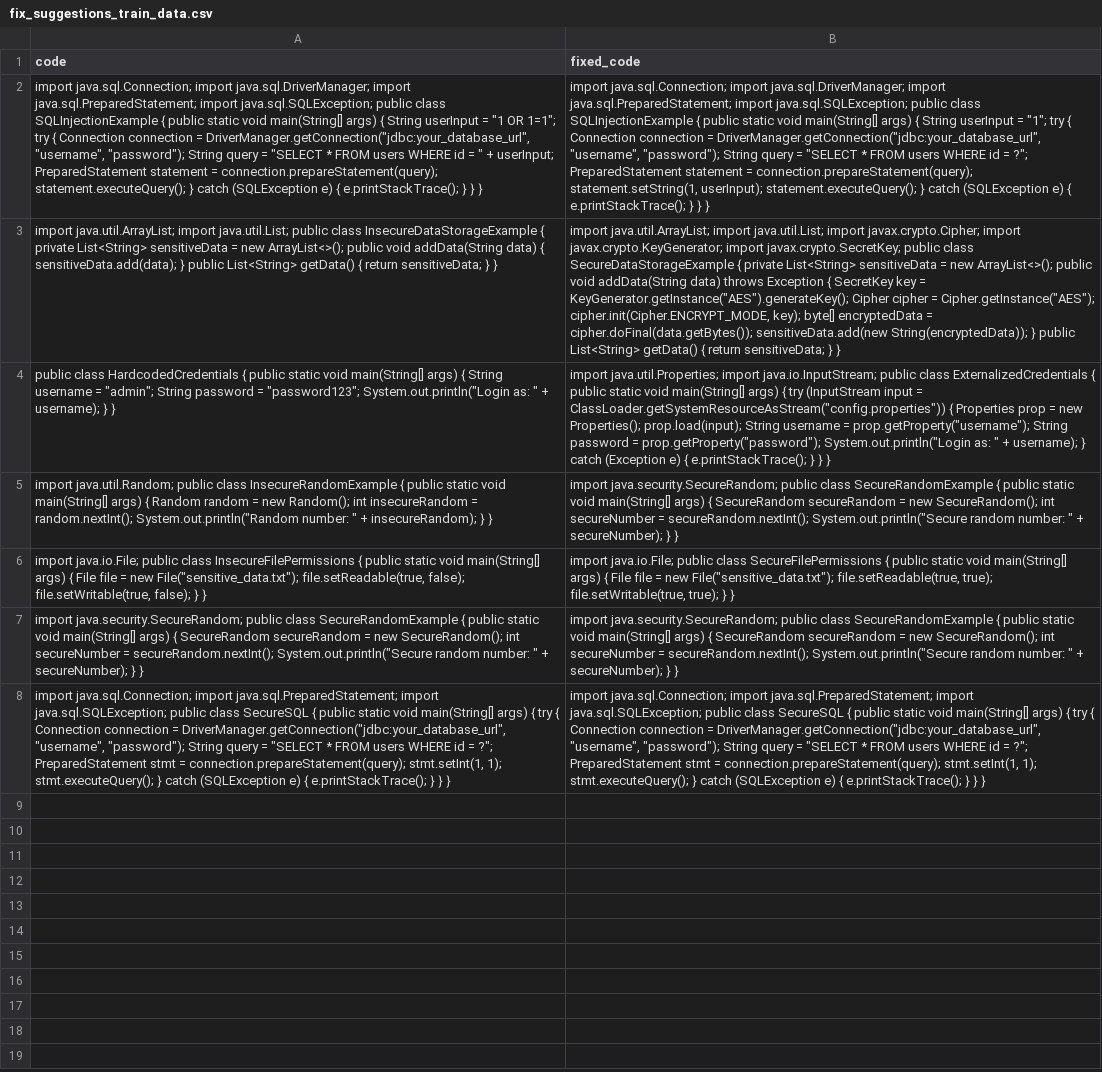
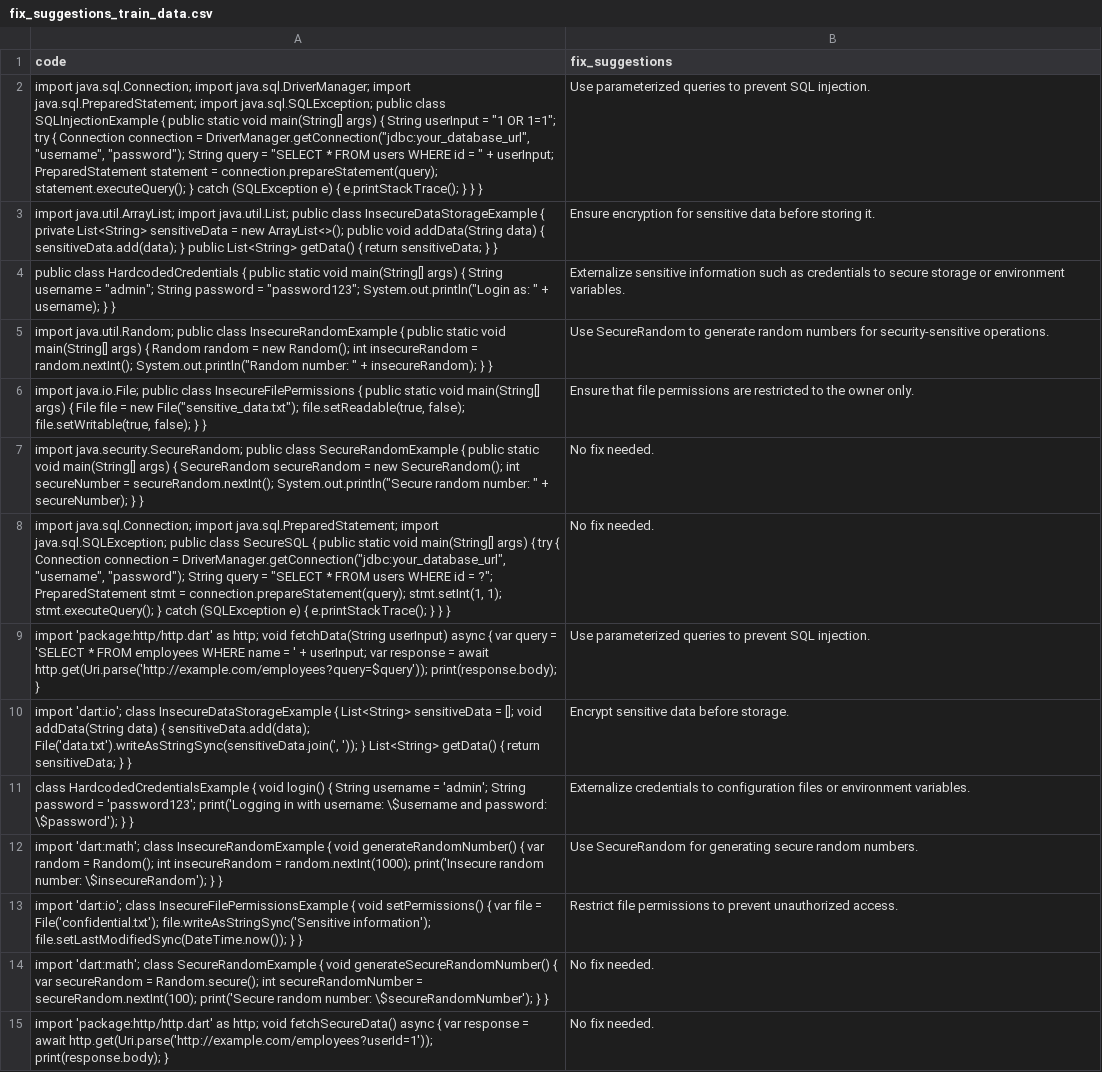
Before and after one commit to BhardwajArjit/static_analyzer, a CSV file: data/fix_suggestions_train_data.csv, drawn as a sheet; the diff names each change by its address in the sheet, - before the commit and + after, or states it on an @@ line.

```diff
--- a/data/fix_suggestions_train_data.csv
+++ b/data/fix_suggestions_train_data.csv
-B1: fixed_code
+B1: fix_suggestions
-B2 (fix_suggestions): import java.sql.Connection; import java.sql.DriverManager; import java.sql.PreparedStatement; import java.sql.SQLException; public class SQLInjectionExample { public static void main(String[] args) { String userInput = "1"; try { Connection connection = DriverManager.getConnection("jdbc:your_database_url", "username", "password"); String query = "SELECT * FROM users WHERE id = ?"; PreparedStatement statement = connection.prepareStatement(query); statement.setString(1, userInput); statement.executeQuery(); } catch (SQLException e) { e.printStackTrace(); } } }
+B2 (fix_suggestions): Use parameterized queries to prevent SQL injection.
-B3 (fix_suggestions): import java.util.ArrayList; import java.util.List; import javax.crypto.Cipher; import javax.crypto.KeyGenerator; import javax.crypto.SecretKey; public class SecureDataStorageExample { private List<String> sensitiveData = new ArrayList<>(); public void addData(String data) throws Exception { SecretKey key = KeyGenerator.getInstance("AES").generateKey(); Cipher cipher = Cipher.getInstance("AES"); cipher.init(Cipher.ENCRYPT_MODE, key); byte[] encryptedData = cipher.doFinal(data.getBytes()); sensitiveData.add(new String(encryptedData)); } public List<String> getData() { return sensitiveData; } }
+B3 (fix_suggestions): Ensure encryption for sensitive data before storing it.
-B4 (fix_suggestions): import java.util.Properties; import java.io.InputStream; public class ExternalizedCredentials { public static void main(String[] args) { try (InputStream input = ClassLoader.getSystemResourceAsStream("config.properties")) { Properties prop = new Properties(); prop.load(input); String username = prop.getProperty("username"); String password = prop.getProperty("password"); System.out.println("Login as: " + username); } catch (Exception e) { e.printStackTrace(); } } }
+B4 (fix_suggestions): Externalize sensitive information such as credentials to secure storage or environment variables.
-B5 (fix_suggestions): import java.security.SecureRandom; public class SecureRandomExample { public static void main(String[] args) { SecureRandom secureRandom = new SecureRandom(); int secureNumber = secureRandom.nextInt(); System.out.println("Secure random number: " + secureNumber); } }
+B5 (fix_suggestions): Use SecureRandom to generate random numbers for security-sensitive operations.
-B6 (fix_suggestions): import java.io.File; public class SecureFilePermissions { public static void main(String[] args) { File file = new File("sensitive_data.txt"); file.setReadable(true, true); file.setWritable(true, true); } }
+B6 (fix_suggestions): Ensure that file permissions are restricted to the owner only.
-B7 (fix_suggestions): import java.security.SecureRandom; public class SecureRandomExample { public static void main(String[] args) { SecureRandom secureRandom = new SecureRandom(); int secureNumber = secureRandom.nextInt(); System.out.println("Secure random number: " + secureNumber); } }
+B7 (fix_suggestions): No fix needed.
-B8 (fix_suggestions): import java.sql.Connection; import java.sql.PreparedStatement; import java.sql.SQLException; public class SecureSQL { public static void main(String[] args) { try { Connection connection = DriverManager.getConnection("jdbc:your_database_url", "username", "password"); String query = "SELECT * FROM users WHERE id = ?"; PreparedStatement stmt = connection.prepareStatement(query); stmt.setInt(1, 1); stmt.executeQuery(); } catch (SQLException e) { e.printStackTrace(); } } }
+B8 (fix_suggestions): No fix needed.
+row 9: import 'package:http/http.dart' as http; void fetchData(String userInput) async { var query = 'SELECT * FROM employees WHERE name = ' + userInput; var response = await http.get(Uri.parse('http://example.com/employees?query=$query')); print(response.body); } | Use parameterized queries to prevent SQL injection.
+row 10: import 'dart:io'; class InsecureDataStorageExample { List<String> sensitiveData = []; void addData(String data) { sensitiveData.add(data); File('data.txt').writeAsStringSync(sensitiveData.join(', ')); } List<String> getData() { return sensitiveData; } } | Encrypt sensitive data before storage.
+row 11: class HardcodedCredentialsExample { void login() { String username = 'admin'; String password = 'password123'; print('Logging in with username: \$username and password: \$password'); } } | Externalize credentials to configuration files or environment variables.
+row 12: import 'dart:math'; class InsecureRandomExample { void generateRandomNumber() { var random = Random(); int insecureRandom = random.nextInt(1000); print('Insecure random number: \$insecureRandom'); } } | Use SecureRandom for generating secure random numbers.
+row 13: import 'dart:io'; class InsecureFilePermissionsExample { void setPermissions() { var file = File('confidential.txt'); file.writeAsStringSync('Sensitive information'); file.setLastModifiedSync(DateTime.now()); } } | Restrict file permissions to prevent unauthorized access.
+row 14: import 'dart:math'; class SecureRandomExample { void generateSecureRandomNumber() { var secureRandom = Random.secure(); int secureRandomNumber = secureRandom.nextInt(100); print('Secure random number: \$secureRandomNumber'); } } | No fix needed.
+row 15: import 'package:http/http.dart' as http; void fetchSecureData() async { var response = await http.get(Uri.parse('http://example.com/employees?userId=1')); print(response.body); } | No fix needed.
```
Also changed, not shown: data/fix_suggestions_validation_data.csv, data/severity_scoring_train_data.csv, 2 other files.
